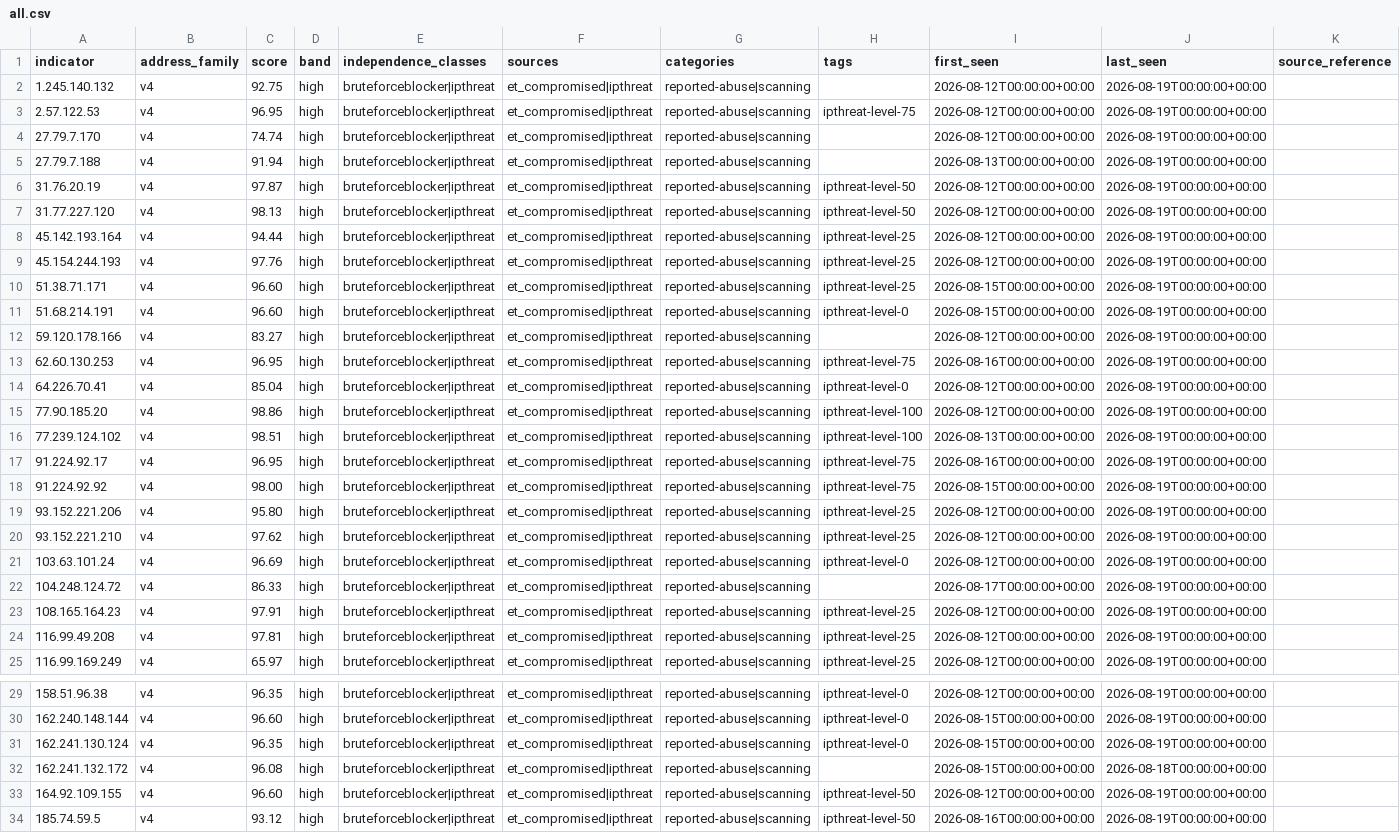
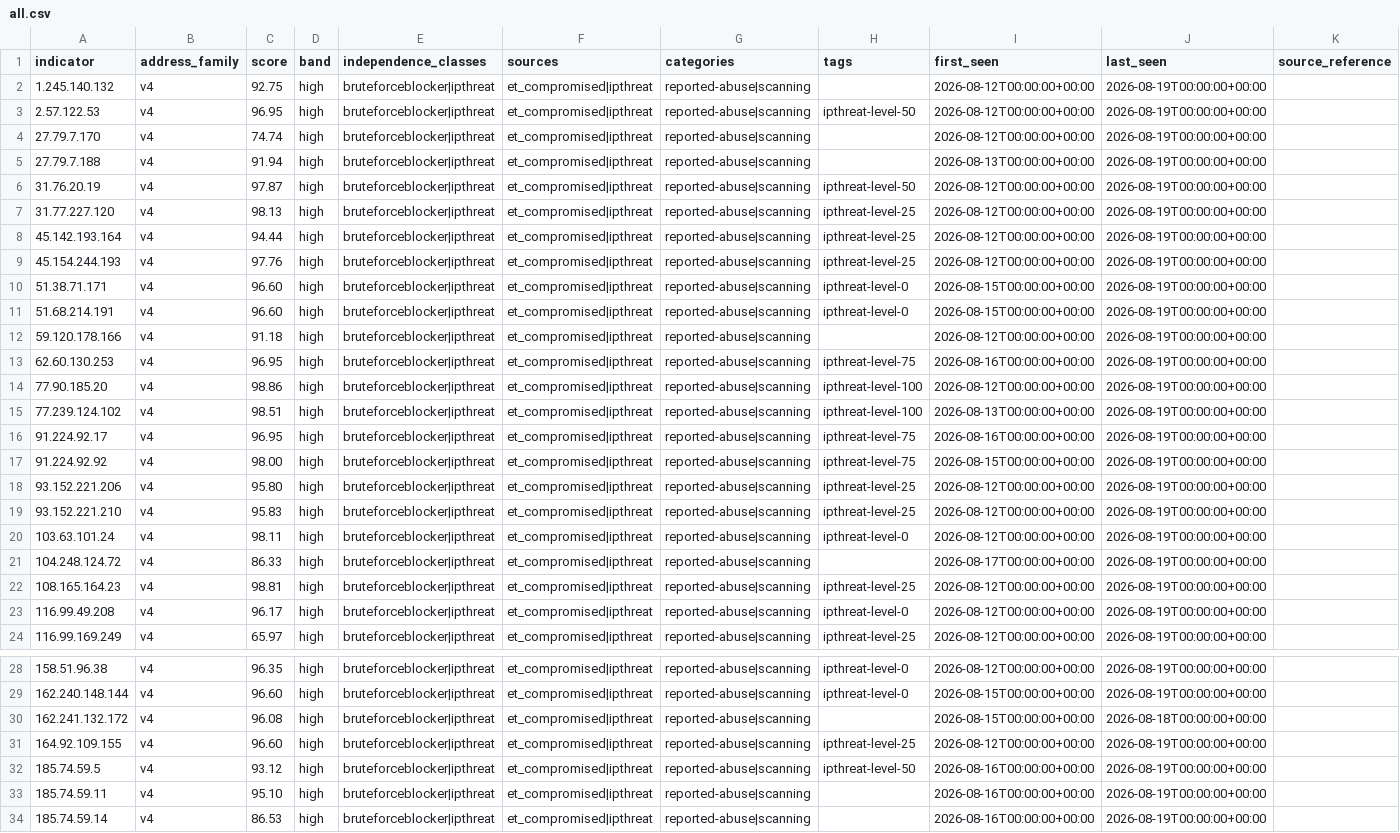
Before and after one commit to neilweitzel/xfeeds, a CSV file: feeds/clean/all.csv, drawn as a sheet; only a part is shown, gaps mark what is left out; the shorter side is filled out with more unchanged rows; removed rows and columns are numbered as before the commit, all else as after; the diff covers the shown part only; the diff names each change by its address in the sheet, - before the commit and + after, or states it on an @@ line.

```diff
--- a/feeds/clean/all.csv
+++ b/feeds/clean/all.csv
-H3 (tags): ipthreat-level-75
+H3 (tags): ipthreat-level-50
-H7 (tags): ipthreat-level-50
+H7 (tags): ipthreat-level-25
-H10 (tags): ipthreat-level-25
+H10 (tags): ipthreat-level-0
-C12 (score): 83.27
+C12 (score): 91.18
-row 14: 64.226.70.41 | v4 | 85.04 | high | bruteforceblocker|ipthreat | et_compromised|ipthreat | reported-abuse|scanning | ipthreat-level-0 | 2026-08-12T00:00:00+00:00 | 2026-08-19T00:00:00+00:00
-C19 (score): 97.62
+C19 (score): 95.83
-C20 (score): 96.69
+C20 (score): 98.11
-C22 (score): 97.91
+C22 (score): 98.81
-C23 (score): 97.81
+C23 (score): 96.17
-H23 (tags): ipthreat-level-25
+H23 (tags): ipthreat-level-0
-row 31: 162.241.130.124 | v4 | 96.35 | high | bruteforceblocker|ipthreat | et_compromised|ipthreat | reported-abuse|scanning | ipthreat-level-0 | 2026-08-15T00:00:00+00:00 | 2026-08-19T00:00:00+00:00
-H31 (tags): ipthreat-level-50
+H31 (tags): ipthreat-level-25
```
Also changed, not shown: 2 edited cells elsewhere in this file, 51 other files.
